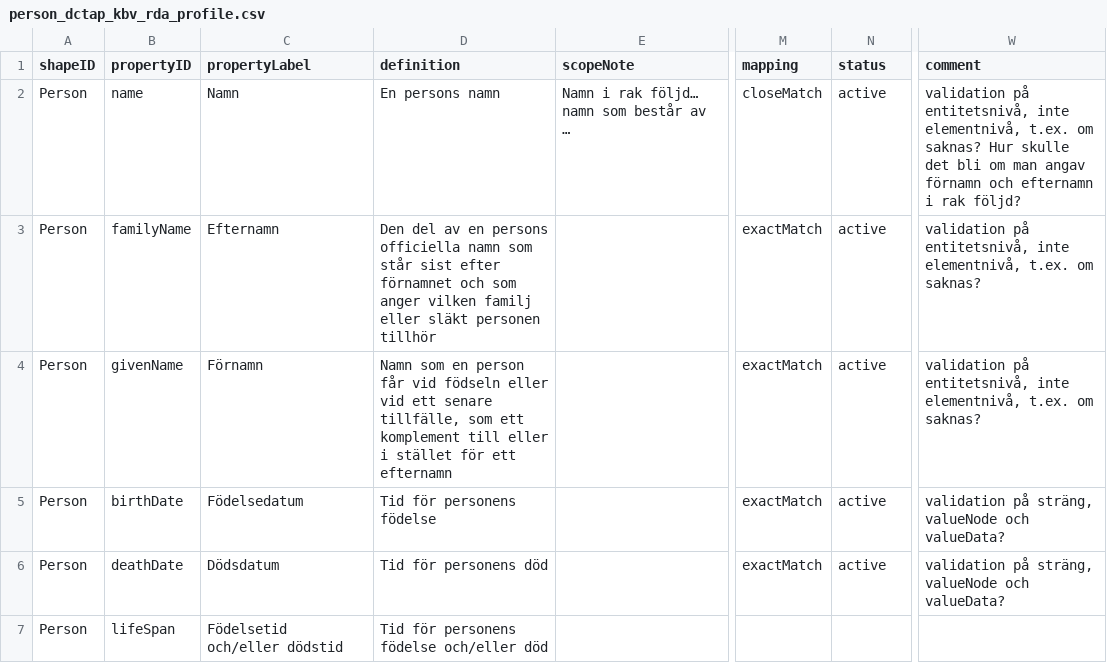
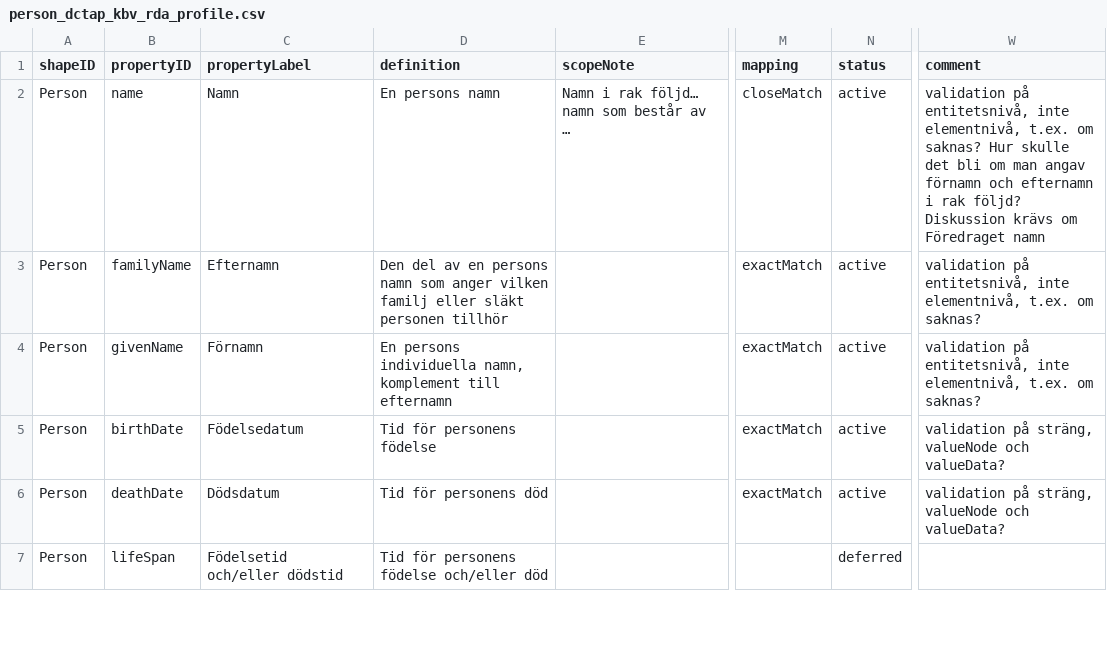
Before and after one commit to MikaelWettrstrm/rda_workspace, a CSV file: entities/person_dctap_kbv_rda_profile.csv, drawn as a sheet; only a part is shown, gaps mark what is left out; the diff covers the shown part only; the diff names each change by its address in the sheet, - before the commit and + after, or states it on an @@ line.

Commit message:
Add elements, status deferred, definitions update

```diff
--- a/entities/person_dctap_kbv_rda_profile.csv
+++ b/entities/person_dctap_kbv_rda_profile.csv
-W2 (comment): …rak följd?
+W2 (comment): …rak följd? Diskussion krävs om Föredraget namn
-D3 (definition): …en persons officiella namn som står sist efter förnamnet och som anger…
+D3 (definition): …en persons namn som anger…
-D4 (definition): Namn som en person får vid födseln eller vid ett senare tillfälle, som ett komplement till eller i stället för ett efternamn
+D4 (definition): En persons individuella namn, komplement till efternamn
-N7 (status): (empty)
+N7 (status): deferred
```
Also changed, not shown: 2 added rows and 40 edited cells elsewhere in this file.
